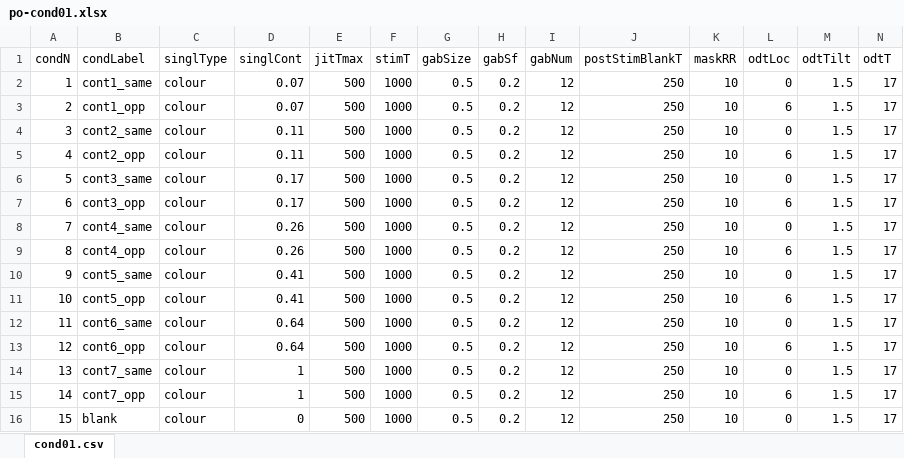
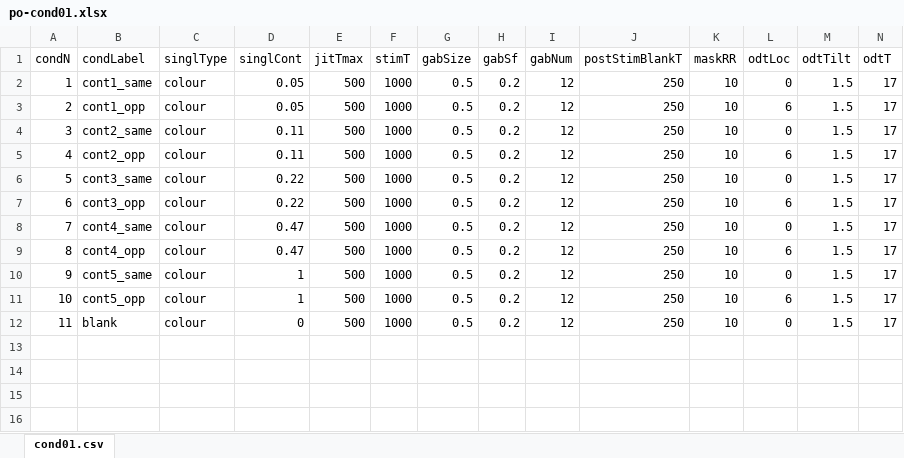
Before and after one commit to egorananyev/po-code, an Excel workbook: po-cond01.xlsx, sheet cond01.csv, drawn as a sheet; values as stored, in another font and other column widths than the file's, no borders; removed rows and columns are numbered as before the commit, all else as after; the diff names each change by its address in the sheet, - before the commit and + after, or states it on an @@ line.

```diff
--- a/po-cond01.xlsx (sheet cond01.csv)
+++ b/po-cond01.xlsx (sheet cond01.csv)
-D2:D3 (singlCont): 0.07
+D2:D3 (singlCont): 0.05
-D6:D7 (singlCont): 0.17
+D6:D7 (singlCont): 0.22
-D8:D9 (singlCont): 0.26
+D8:D9 (singlCont): 0.47
-D10:D11 (singlCont): 0.41
+D10:D11 (singlCont): 1
-row 12: 11 | cont6_same | colour | 0.64 | 500 | 1000 | 0.5 | 0.2 | 12 | 250 | 10 | 0 | 1.5 | 17
-row 13: 12 | cont6_opp | colour | 0.64 | 500 | 1000 | 0.5 | 0.2 | 12 | 250 | 10 | 6 | 1.5 | 17
-row 14: 13 | cont7_same | colour | 1 | 500 | 1000 | 0.5 | 0.2 | 12 | 250 | 10 | 0 | 1.5 | 17
-row 15: 14 | cont7_opp | colour | 1 | 500 | 1000 | 0.5 | 0.2 | 12 | 250 | 10 | 6 | 1.5 | 17
@@ column A (condN) renumbered from row 12 down @@
```
Also changed, not shown: 4 other files.
